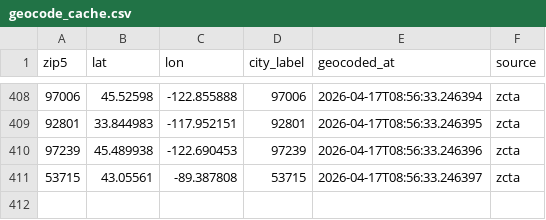
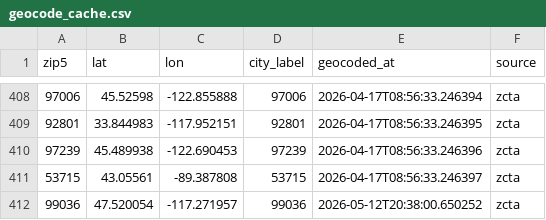
Before and after one commit to mconnor27/RadiantCare_Clinical, a CSV file: data/geocode_cache.csv, drawn as a sheet; only a part is shown, gaps mark what is left out.

```diff
--- a/data/geocode_cache.csv
+++ b/data/geocode_cache.csv
@@ -411 +411,2 @@ zip5,lat,lon,city_label,geocoded_at,source
 53715,43.05561,-89.387808,53715,2026-04-17T08:56:33.246397,zcta
+99036,47.520054,-117.271957,99036,2026-05-12T20:38:00.650252,zcta
```
Also changed, not shown: data/geocode_addr_cache.csv, 8 other files.
